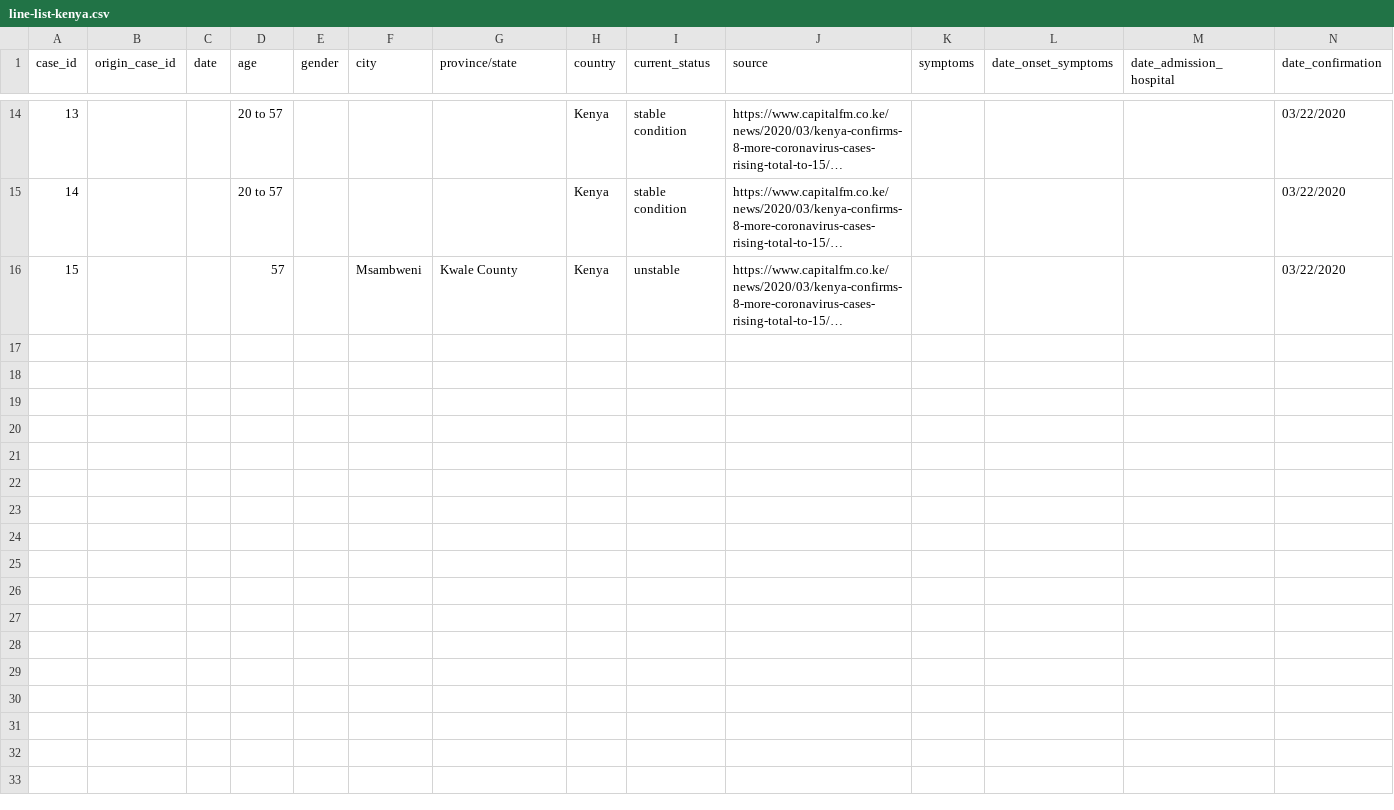
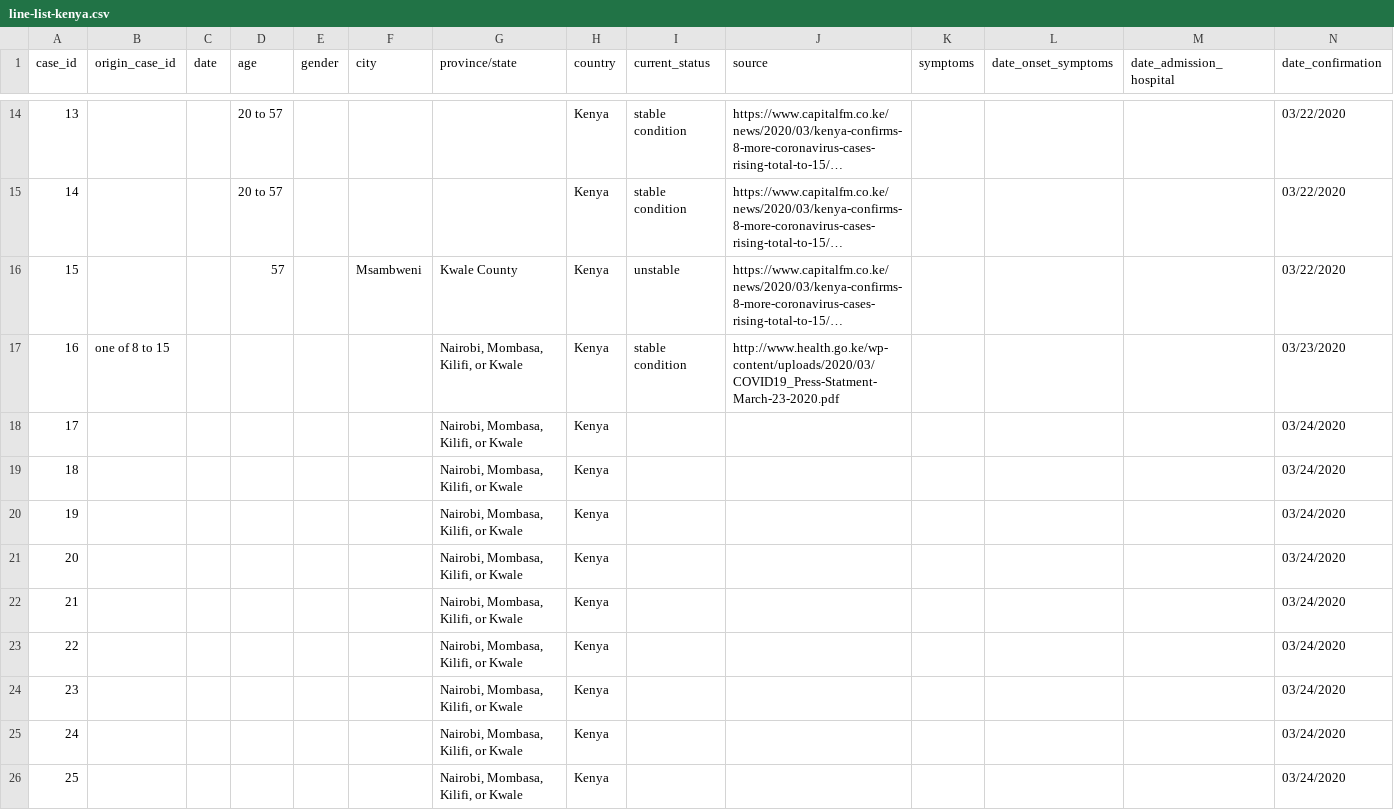
Before and after one commit to dsfsi/covid19africa, a CSV file: data/line-list-kenya.csv, drawn as a sheet; only a part is shown, gaps mark what is left out; long unchanged cells end in …; rows hold the shown columns only; the diff names each change by its address in the sheet, - before the commit and + after, or states it on an @@ line.

Commit message:
Updated Kenya line list, up to date as of 03/24/2020

```diff
--- a/data/line-list-kenya.csv
+++ b/data/line-list-kenya.csv
+row 17: 16 | one of 8 to 15 |  |  |  |  | Nairobi, Mombasa, Kilifi, or Kwale | Kenya | stable condition | http://www.health.go.ke/wp-content/uploads/2020/03/COVID19_Press-Statment-March-23-2020.pdf |  |  |  | 03/23/2020
+row 18: 17 |  |  |  |  |  | Nairobi, Mombasa, Kilifi, or Kwale | Kenya |  |  |  |  |  | 03/24/2020
+row 19: 18 |  |  |  |  |  | Nairobi, Mombasa, Kilifi, or Kwale | Kenya |  |  |  |  |  | 03/24/2020
+row 20: 19 |  |  |  |  |  | Nairobi, Mombasa, Kilifi, or Kwale | Kenya |  |  |  |  |  | 03/24/2020
+row 21: 20 |  |  |  |  |  | Nairobi, Mombasa, Kilifi, or Kwale | Kenya |  |  |  |  |  | 03/24/2020
+row 22: 21 |  |  |  |  |  | Nairobi, Mombasa, Kilifi, or Kwale | Kenya |  |  |  |  |  | 03/24/2020
+row 23: 22 |  |  |  |  |  | Nairobi, Mombasa, Kilifi, or Kwale | Kenya |  |  |  |  |  | 03/24/2020
+row 24: 23 |  |  |  |  |  | Nairobi, Mombasa, Kilifi, or Kwale | Kenya |  |  |  |  |  | 03/24/2020
+row 25: 24 |  |  |  |  |  | Nairobi, Mombasa, Kilifi, or Kwale | Kenya |  |  |  |  |  | 03/24/2020
+row 26: 25 |  |  |  |  |  | Nairobi, Mombasa, Kilifi, or Kwale | Kenya |  |  |  |  |  | 03/24/2020
```
